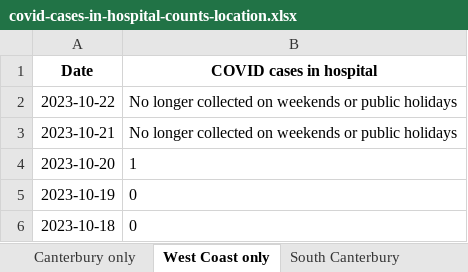
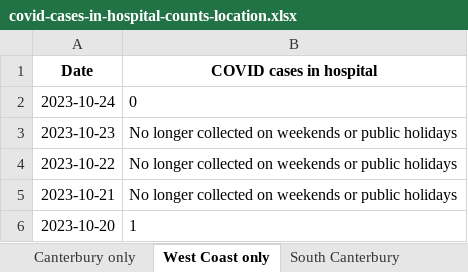
Before and after one commit to Staz/nz-covid19-data, an Excel workbook: data/moh/covid-cases-in-hospital-counts-location.xlsx, sheet West Coast only, drawn as a sheet; only a part is shown; the shorter side is filled out with more unchanged rows; values as stored, in another font and other column widths than the file's, no borders; the diff names each change by its address in the sheet, - before the commit and + after, or states it on an @@ line.

```diff
--- a/data/moh/covid-cases-in-hospital-counts-location.xlsx (sheet West Coast only)
+++ b/data/moh/covid-cases-in-hospital-counts-location.xlsx (sheet West Coast only)
+row 2: 2023-10-24 | 0
+row 3: 2023-10-23 | No longer collected on weekends or public holidays
```
Also changed, not shown: sheet All districts, sheet Tairawhiti, sheet Wairarapa, sheet Whanganui, sheet South Canterbury, sheet Lakes, 17 more sheets, data/moh/covid-cases-counts-location.xlsx, 3 other files.
